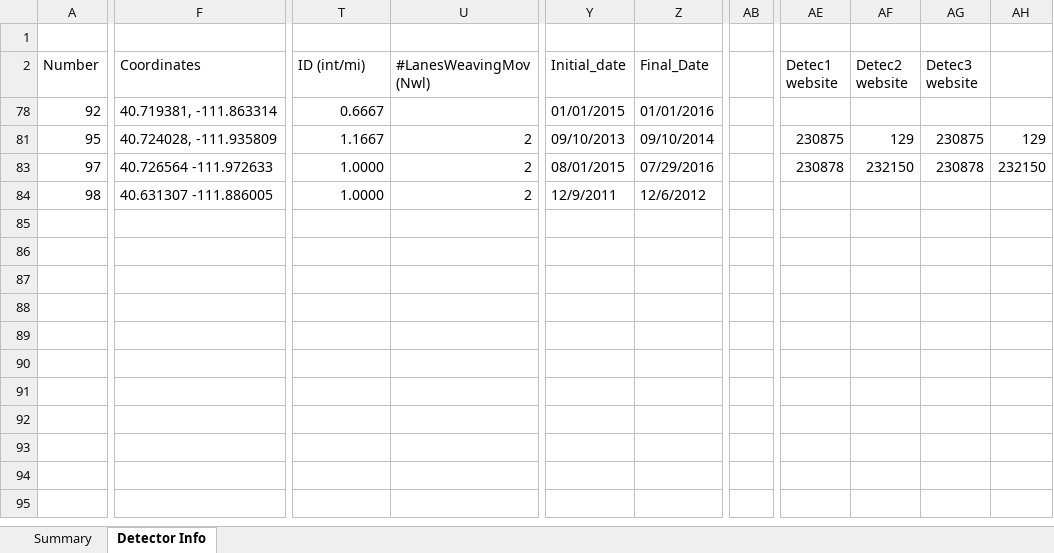
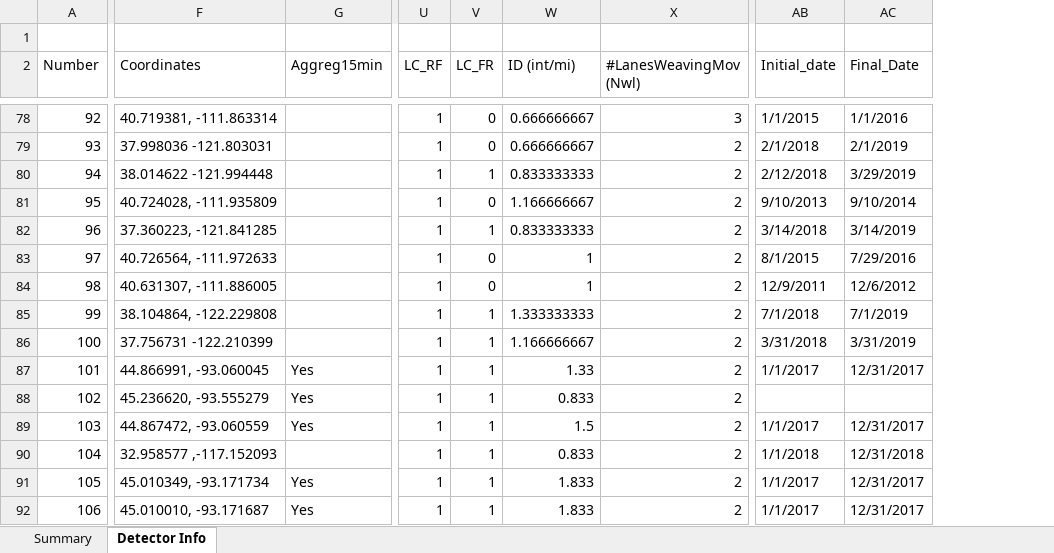
Before and after one commit to lgscarvalhoUF/PeMSDataExtractor, an Excel workbook: inputs/HCSProject.xlsx, sheet Detector Info, drawn as a sheet; only a part is shown, gaps mark what is left out; values as stored, in another font and other column widths than the file's, no cell formats; removed rows and columns are numbered as before the commit, all else as after; rows hold the shown columns only; the diff covers the shown part only; the diff names each change by its address in the sheet, - before the commit and + after, or states it on an @@ line.

```diff
--- a/inputs/HCSProject.xlsx (sheet Detector Info)
+++ b/inputs/HCSProject.xlsx (sheet Detector Info)
+column G (Aggreg15min), empty
+column U (LC_RF), row 78: 1; row 81: 1; rows 83-84: 1 | 1
+column V (LC_FR), row 78: 0; row 81: 0; rows 83-84: 0 | 0
-column AB, empty
-column AE (Detec1 website), rows 81-83: 230875 | 230878
-column AF (Detec2 website), rows 81-83: 129 | 232150
-column AG (Detec3 website), rows 81-83: 230875 | 230878
-column AH, rows 81-83: 129 | 232150
-W78 (ID (int/mi)): 0.6667
+W78 (ID (int/mi)): 0.666666667
-X78 (#LanesWeavingMov (Nwl)): (empty)
+X78 (#LanesWeavingMov (Nwl)): 3
-AB78 (Initial_date): 01/01/2015
+AB78 (Initial_date): 1/1/2015
-AC78 (Final_Date): 01/01/2016
+AC78 (Final_Date): 1/1/2016
+row 79: 93 | 37.998036 -121.803031 |  | 1 | 0 | 0.666666667 | 2 | 2/1/2018 | 2/1/2019
+row 80: 94 | 38.014622 -121.994448 |  | 1 | 1 | 0.833333333 | 2 | 2/12/2018 | 3/29/2019
-W81 (ID (int/mi)): 1.1667
+W81 (ID (int/mi)): 1.166666667
-AB81 (Initial_date): 09/10/2013
+AB81 (Initial_date): 9/10/2013
-AC81 (Final_Date): 09/10/2014
+AC81 (Final_Date): 9/10/2014
+row 82: 96 | 37.360223, -121.841285 |  | 1 | 1 | 0.833333333 | 2 | 3/14/2018 | 3/14/2019
-F83 (Coordinates): 40.726564 -111.972633
+F83 (Coordinates): 40.726564, -111.972633
-W83:W84 (ID (int/mi)): 1.0000
+W83:W84 (ID (int/mi)): 1
-AB83 (Initial_date): 08/01/2015
+AB83 (Initial_date): 8/1/2015
-AC83 (Final_Date): 07/29/2016
+AC83 (Final_Date): 7/29/2016
-F84 (Coordinates): 40.631307 -111.886005
+F84 (Coordinates): 40.631307, -111.886005
+row 85: 99 | 38.104864, -122.229808 |  | 1 | 1 | 1.333333333 | 2 | 7/1/2018 | 7/1/2019
+row 86: 100 | 37.756731 -122.210399 |  | 1 | 1 | 1.166666667 | 2 | 3/31/2018 | 3/31/2019
+row 87: 101 | 44.866991, -93.060045 | Yes | 1 | 1 | 1.33 | 2 | 1/1/2017 | 12/31/2017
+row 88: 102 | 45.236620, -93.555279 | Yes | 1 | 1 | 0.833 | 2
+row 89: 103 | 44.867472, -93.060559 | Yes | 1 | 1 | 1.5 | 2 | 1/1/2017 | 12/31/2017
+row 90: 104 | 32.958577 ,-117.152093 |  | 1 | 1 | 0.833 | 2 | 1/1/2018 | 12/31/2018
+row 91: 105 | 45.010349, -93.171734 | Yes | 1 | 1 | 1.833 | 2 | 1/1/2017 | 12/31/2017
+row 92: 106 | 45.010010, -93.171687 | Yes | 1 | 1 | 1.833 | 2 | 1/1/2017 | 12/31/2017
```
Also changed, not shown: 66 added rows, 9 hidden or unhidden rows and 1 removed column elsewhere in this sheet, cell formats, hidden cells, inputs/ids_per_segtype/Weaving.xlsx, 5 other files.
